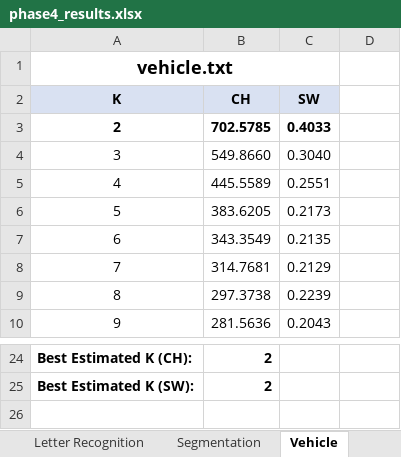
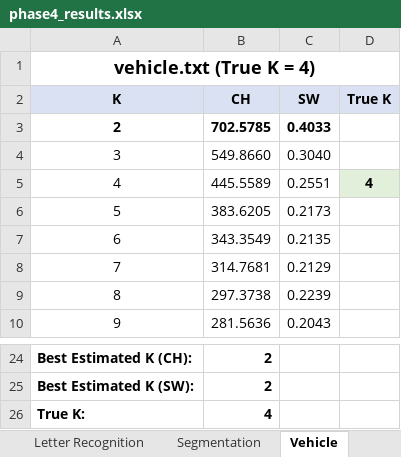
Before and after one commit to aidencary/Data-Clustering, an Excel workbook: DataClustering/output_phase4/phase4_results.xlsx, sheet Vehicle, drawn as a sheet; only a part is shown, gaps mark what is left out; values as stored, in another font and other column widths than the file's, no borders; removed rows and columns are numbered as before the commit, all else as after; the diff names each change by its address in the sheet, - before the commit and + after, or states it on an @@ line.

```diff
--- a/DataClustering/output_phase4/phase4_results.xlsx (sheet Vehicle)
+++ b/DataClustering/output_phase4/phase4_results.xlsx (sheet Vehicle)
@@ column A (K) renumbered in row 1 @@
-A1:C1 merged
+A1:D1 merged
-D2: (empty)
+D2: True K
-D2 fill: none
+D2 fill: #D9E1F2
-D5 (True K): (empty)
+D5 (True K): 4
-D5 fill: none
+D5 fill: #E2EFDA
+row 26: True K: | 4
```
Also changed, not shown: sheet Iris Bezdek, sheet Wine, sheet Glass, sheet Ecoli, sheet Ionosphere, sheet Yeast, 3 more sheets, 1 other file.
